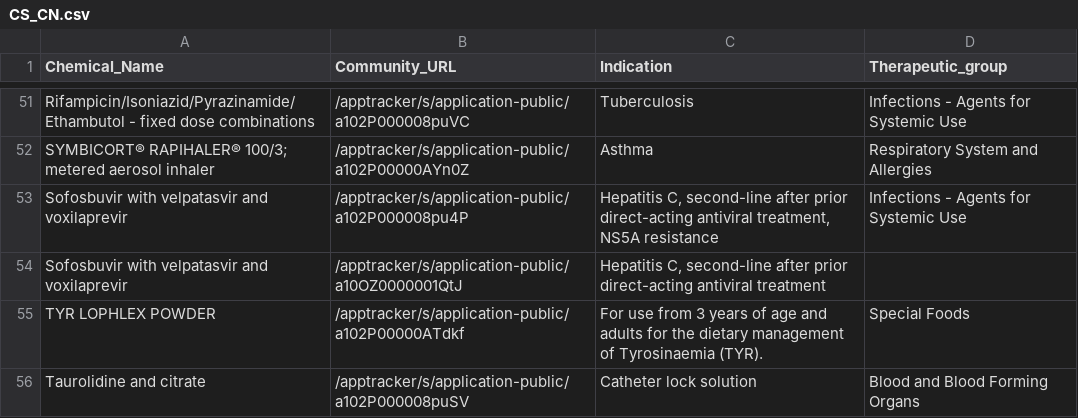
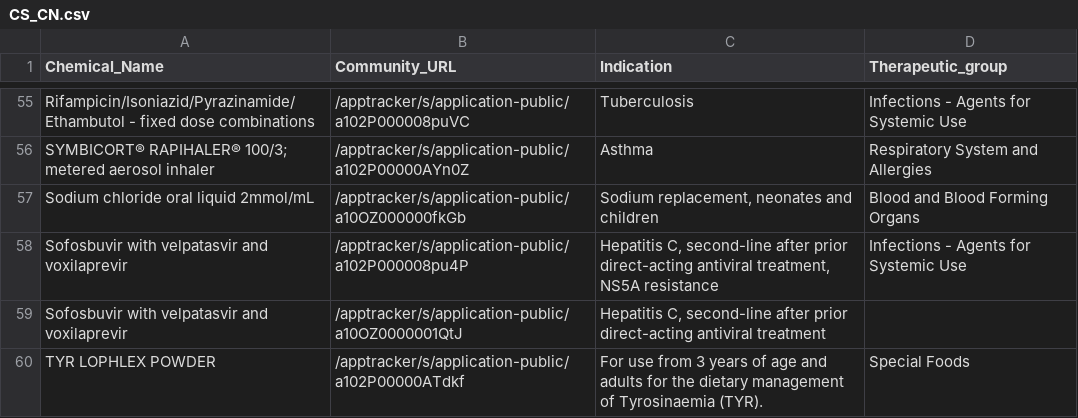
Before and after one commit to UoA-eResearch/pharmac, a CSV file: CS_CN.csv, drawn as a sheet; only a part is shown, gaps mark what is left out; the shorter side is filled out with more unchanged rows; the diff covers the shown part only; the diff names each change by its address in the sheet, - before the commit and + after, or states it on an @@ line.

```diff
--- a/CS_CN.csv
+++ b/CS_CN.csv
+row 57: Sodium chloride oral liquid 2mmol/mL | /apptracker/s/application-public/a10OZ000000fkGb | Sodium replacement, neonates and children | Blood and Blood Forming Organs
```
Also changed, not shown: 7 added rows elsewhere in this file, Decline.csv.
